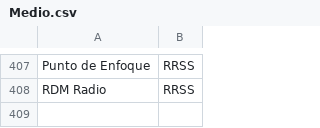
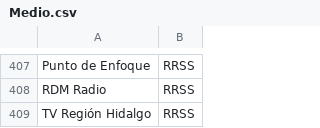
Before and after one commit to thelonious9/Enlaces, a CSV file: Medio.csv, drawn as a sheet; only a part is shown, gaps mark what is left out; the diff names each change by its address in the sheet, - before the commit and + after, or states it on an @@ line.

```diff
--- a/Medio.csv
+++ b/Medio.csv
+row 409: TV Región Hidalgo | RRSS
```
Also changed, not shown: Firma.csv, Usuario.csv.
